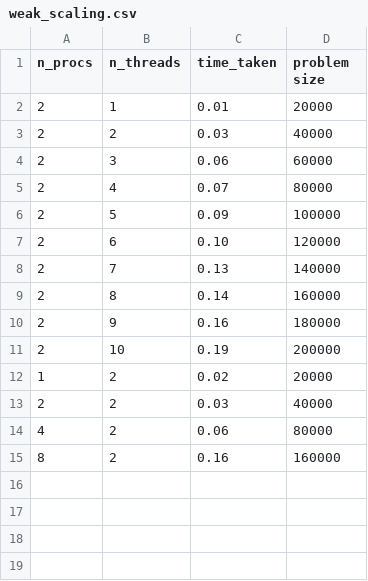
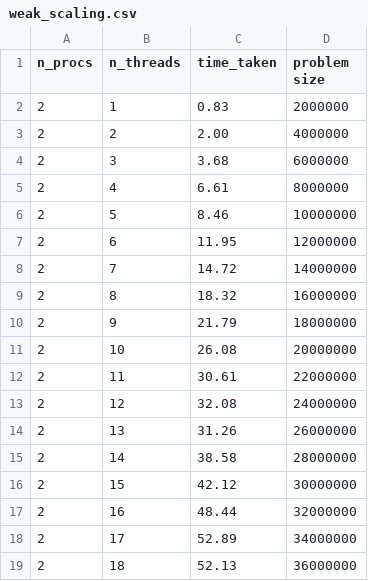
Before and after one commit to erikalena/hpc_assignment2, a CSV file: results/weak_scaling.csv, drawn as a sheet; only a part is shown; the diff covers the shown part only.

```diff
--- a/results/weak_scaling.csv
+++ b/results/weak_scaling.csv
@@ -1,15 +1,19 @@
 n_procs,n_threads,time_taken,problem size
-2,1,0.01,20000
-2,2,0.03,40000
-2,3,0.06,60000
-2,4,0.07,80000
-2,5,0.09,100000
-2,6,0.10,120000
-2,7,0.13,140000
-2,8,0.14,160000
-2,9,0.16,180000
-2,10,0.19,200000
-1,2,0.02,20000
-2,2,0.03,40000
-4,2,0.06,80000
-8,2,0.16,160000
+2,1,0.83,2000000
+2,2,2.00,4000000
+2,3,3.68,6000000
+2,4,6.61,8000000
+2,5,8.46,10000000
+2,6,11.95,12000000
+2,7,14.72,14000000
+2,8,18.32,16000000
+2,9,21.79,18000000
+2,10,26.08,20000000
+2,11,30.61,22000000
+2,12,32.08,24000000
+2,13,31.26,26000000
+2,14,38.58,28000000
+2,15,42.12,30000000
+2,16,48.44,32000000
+2,17,52.89,34000000
+2,18,52.13,36000000
```
Also changed, not shown: 11 added rows elsewhere in this file, results/strong_scaling.csv.
